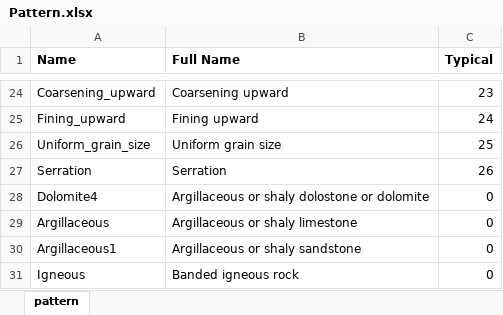
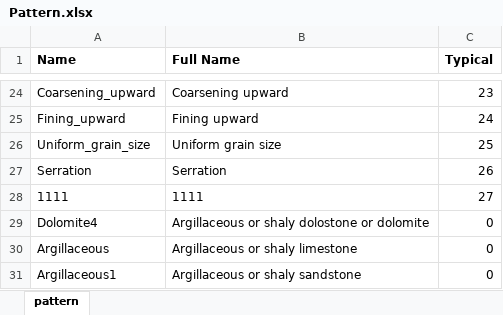
Before and after one commit to hoangbdUET/wi-backend, an Excel workbook: server/pattern/Pattern.xlsx, sheet pattern, drawn as a sheet; only a part is shown, gaps mark what is left out; the shorter side is filled out with more unchanged rows; values as stored, in another font and other column widths than the file's, no borders; the diff names each change by its address in the sheet, - before the commit and + after, or states it on an @@ line.

```diff
--- a/server/pattern/Pattern.xlsx (sheet pattern)
+++ b/server/pattern/Pattern.xlsx (sheet pattern)
+row 28: 1111 | 1111 | 27
```
Also changed, not shown: 1 other file.
